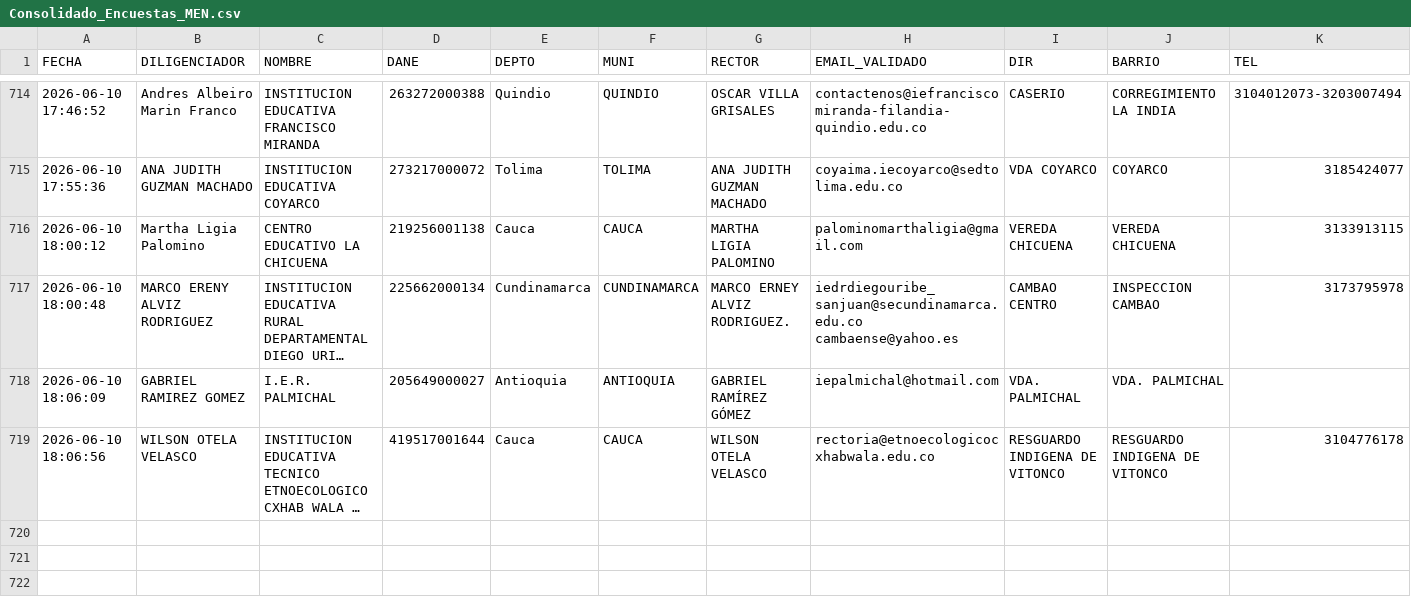
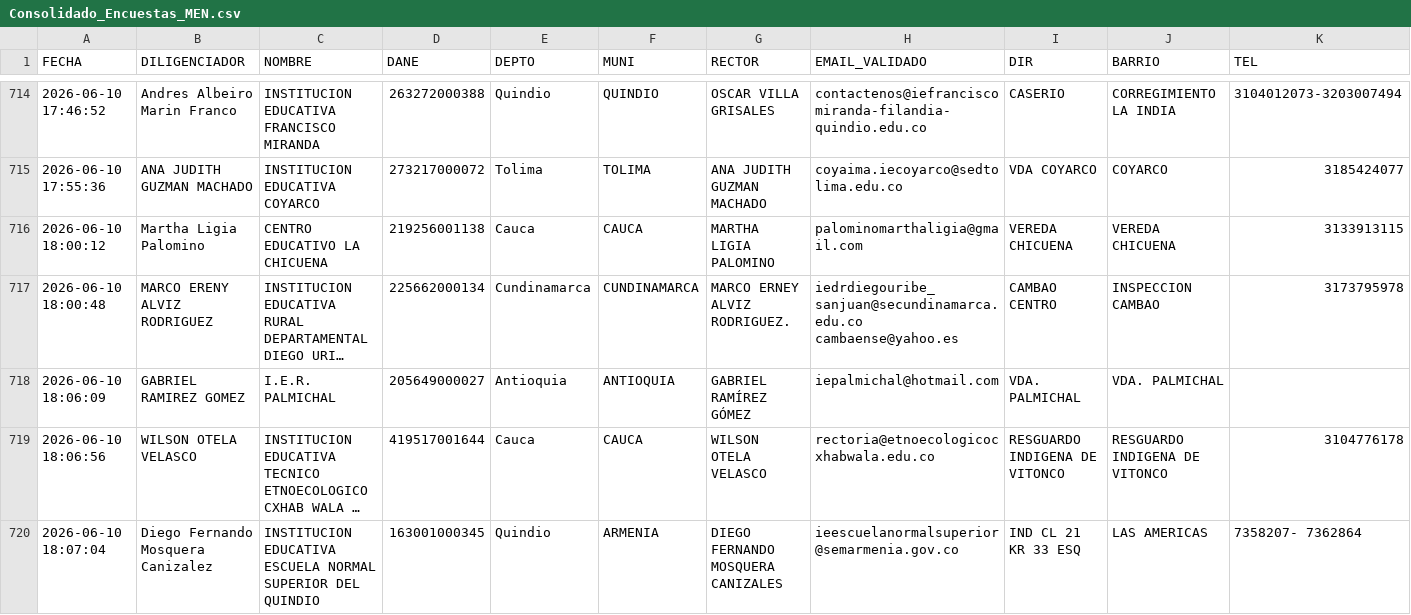
Before and after one commit to maoreyc-sketch/Encuesta_Calidad, a CSV file: Consolidado_Encuestas_MEN.csv, drawn as a sheet; only a part is shown, gaps mark what is left out; long unchanged cells end in …; rows hold the shown columns only; the diff names each change by its address in the sheet, - before the commit and + after, or states it on an @@ line.

Commit message:
Encuesta registrada 2026-06-10 18:07

```diff
--- a/Consolidado_Encuestas_MEN.csv
+++ b/Consolidado_Encuestas_MEN.csv
+row 720: 2026-06-10 18:07:04 | Diego Fernando Mosquera Canizalez | INSTITUCION EDUCATIVA ESCUELA NORMAL SUPERIOR DEL QUINDIO | 163001000345 | Quindio | ARMENIA | DIEGO FERNANDO MOSQUERA CANIZALES | ieescuelanormalsuperior@semarmenia.gov.co | IND CL 21 KR 33 ESQ | LAS AMERICAS | 7358207- 7362864
```
